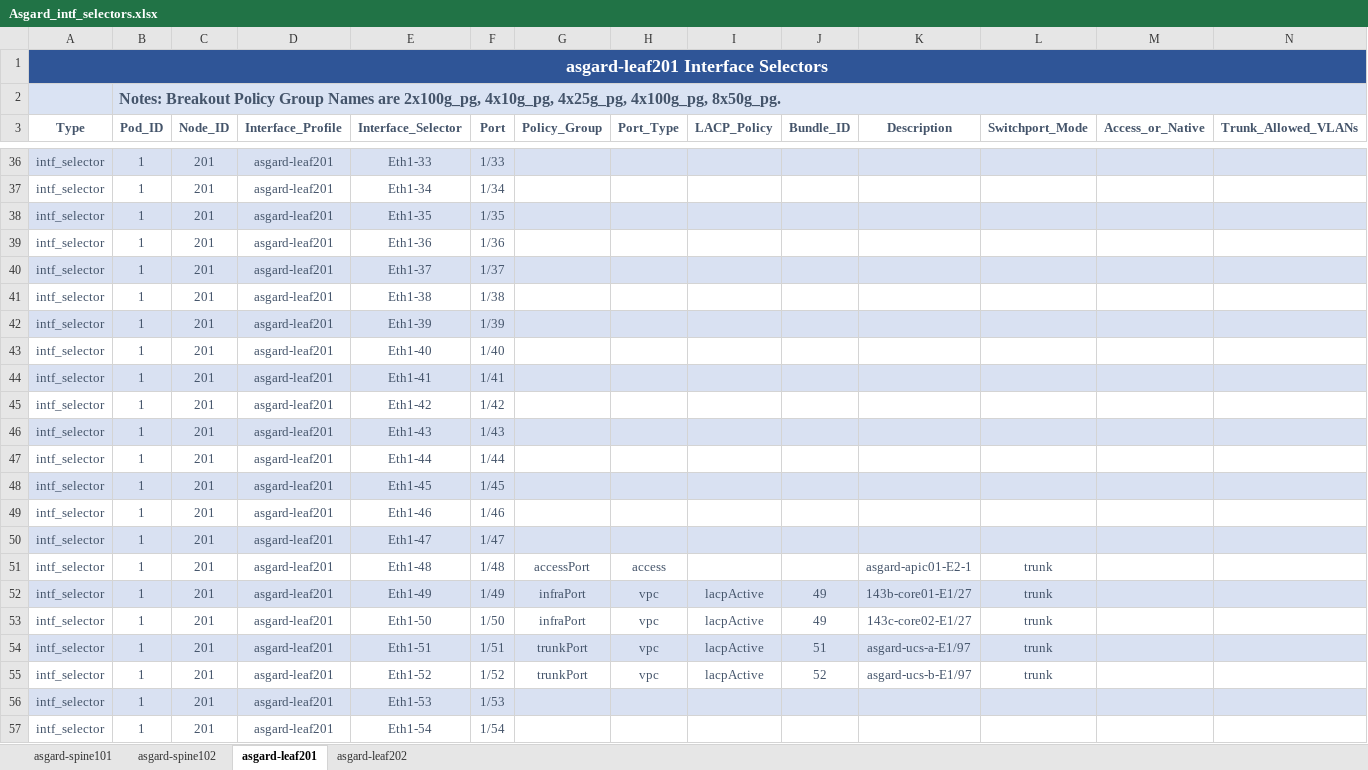
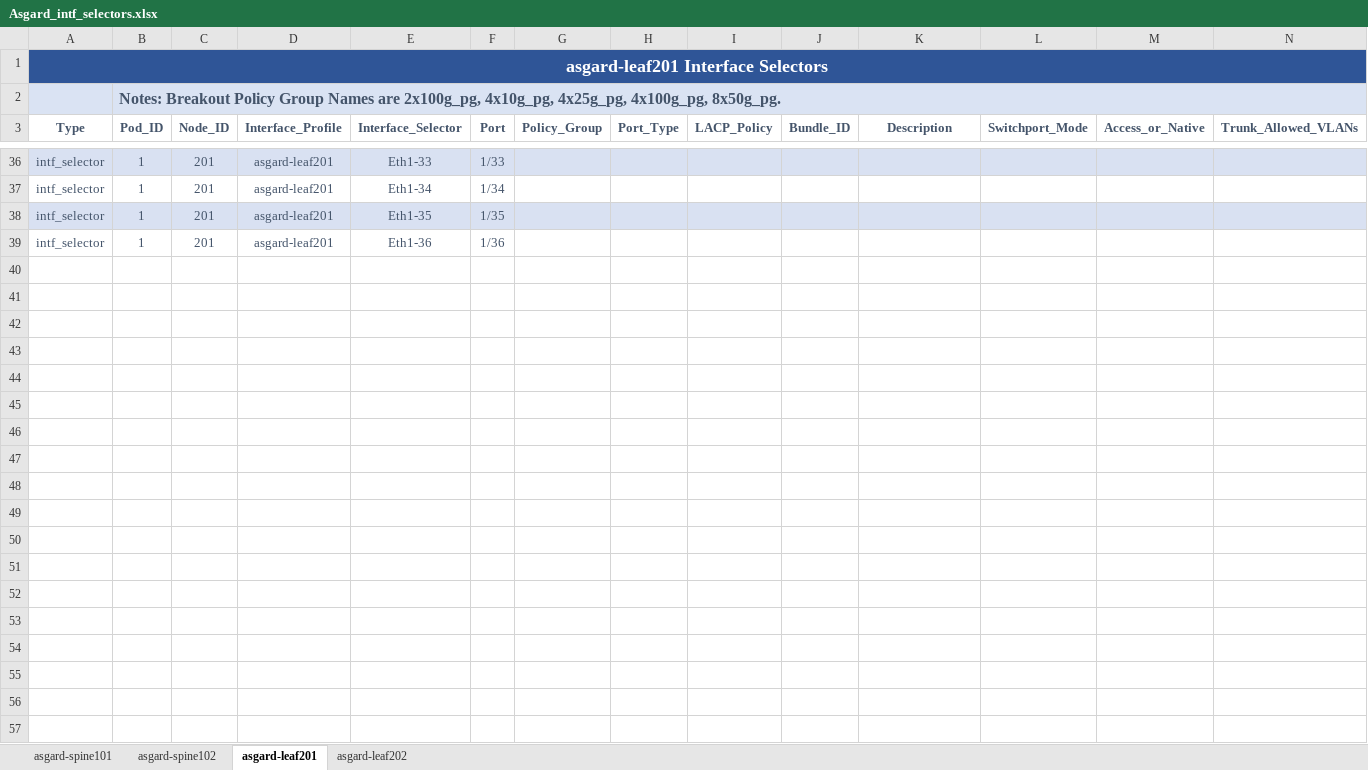
Before and after one commit to scotttyso/iac, an Excel workbook: Asgard_intf_selectors.xlsx, sheet asgard-leaf201, drawn as a sheet; only a part is shown, gaps mark what is left out; values as stored, in another font and other column widths than the file's, no borders; the diff covers the shown part only; the diff names each change by its address in the sheet, - before the commit and + after, or states it on an @@ line.

Commit message:
upgraded leafs to new hardware

```diff
--- a/Asgard_intf_selectors.xlsx (sheet asgard-leaf201)
+++ b/Asgard_intf_selectors.xlsx (sheet asgard-leaf201)
-row 40: intf_selector | 1 | 201 | asgard-leaf201 | Eth1-37 | 1/37
-row 41: intf_selector | 1 | 201 | asgard-leaf201 | Eth1-38 | 1/38
-row 42: intf_selector | 1 | 201 | asgard-leaf201 | Eth1-39 | 1/39
-row 43: intf_selector | 1 | 201 | asgard-leaf201 | Eth1-40 | 1/40
-row 44: intf_selector | 1 | 201 | asgard-leaf201 | Eth1-41 | 1/41
-row 45: intf_selector | 1 | 201 | asgard-leaf201 | Eth1-42 | 1/42
-row 46: intf_selector | 1 | 201 | asgard-leaf201 | Eth1-43 | 1/43
-row 47: intf_selector | 1 | 201 | asgard-leaf201 | Eth1-44 | 1/44
-row 48: intf_selector | 1 | 201 | asgard-leaf201 | Eth1-45 | 1/45
-row 49: intf_selector | 1 | 201 | asgard-leaf201 | Eth1-46 | 1/46
-row 50: intf_selector | 1 | 201 | asgard-leaf201 | Eth1-47 | 1/47
-row 51: intf_selector | 1 | 201 | asgard-leaf201 | Eth1-48 | 1/48 | accessPort | access |  |  | asgard-apic01-E2-1 | trunk
-row 52: intf_selector | 1 | 201 | asgard-leaf201 | Eth1-49 | 1/49 | infraPort | vpc | lacpActive | 49 | 143b-core01-E1/27 | trunk
-row 53: intf_selector | 1 | 201 | asgard-leaf201 | Eth1-50 | 1/50 | infraPort | vpc | lacpActive | 49 | 143c-core02-E1/27 | trunk
-row 54: intf_selector | 1 | 201 | asgard-leaf201 | Eth1-51 | 1/51 | trunkPort | vpc | lacpActive | 51 | asgard-ucs-a-E1/97 | trunk
-row 55: intf_selector | 1 | 201 | asgard-leaf201 | Eth1-52 | 1/52 | trunkPort | vpc | lacpActive | 52 | asgard-ucs-b-E1/97 | trunk
-row 56: intf_selector | 1 | 201 | asgard-leaf201 | Eth1-53 | 1/53
-row 57: intf_selector | 1 | 201 | asgard-leaf201 | Eth1-54 | 1/54
```
Also changed, not shown: 28 edited cells elsewhere in this sheet, sheet asgard-leaf202, Richfield.xlsx, 20 other files.
